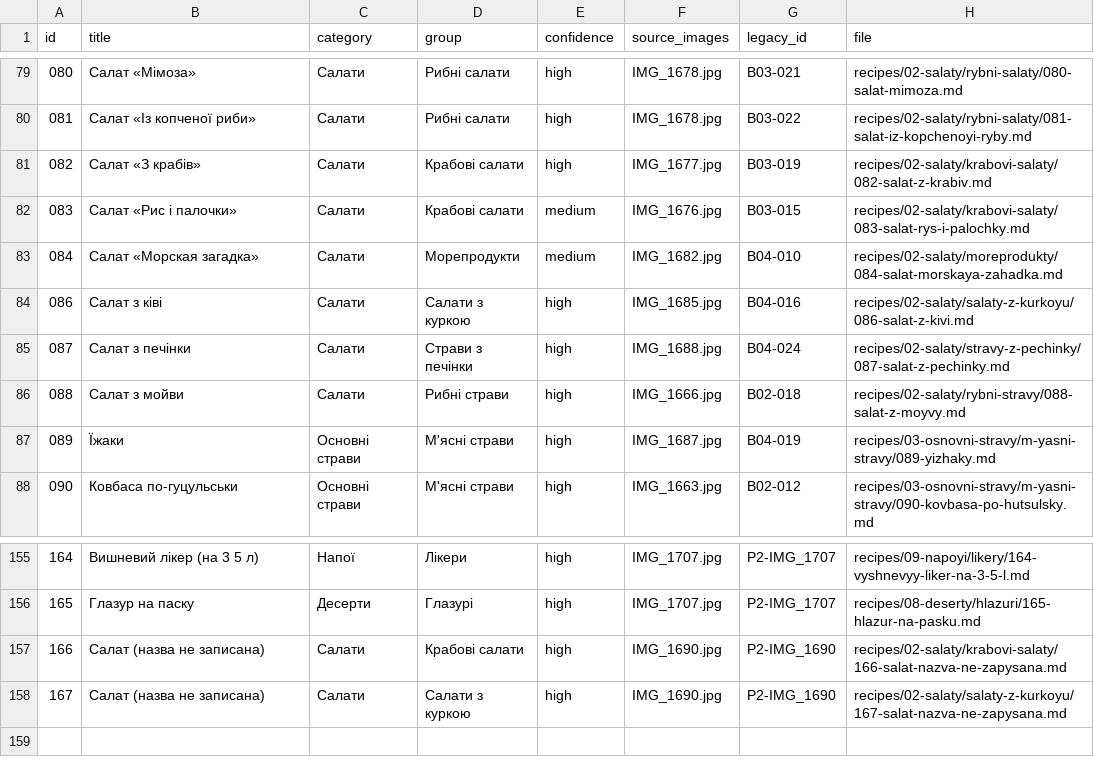
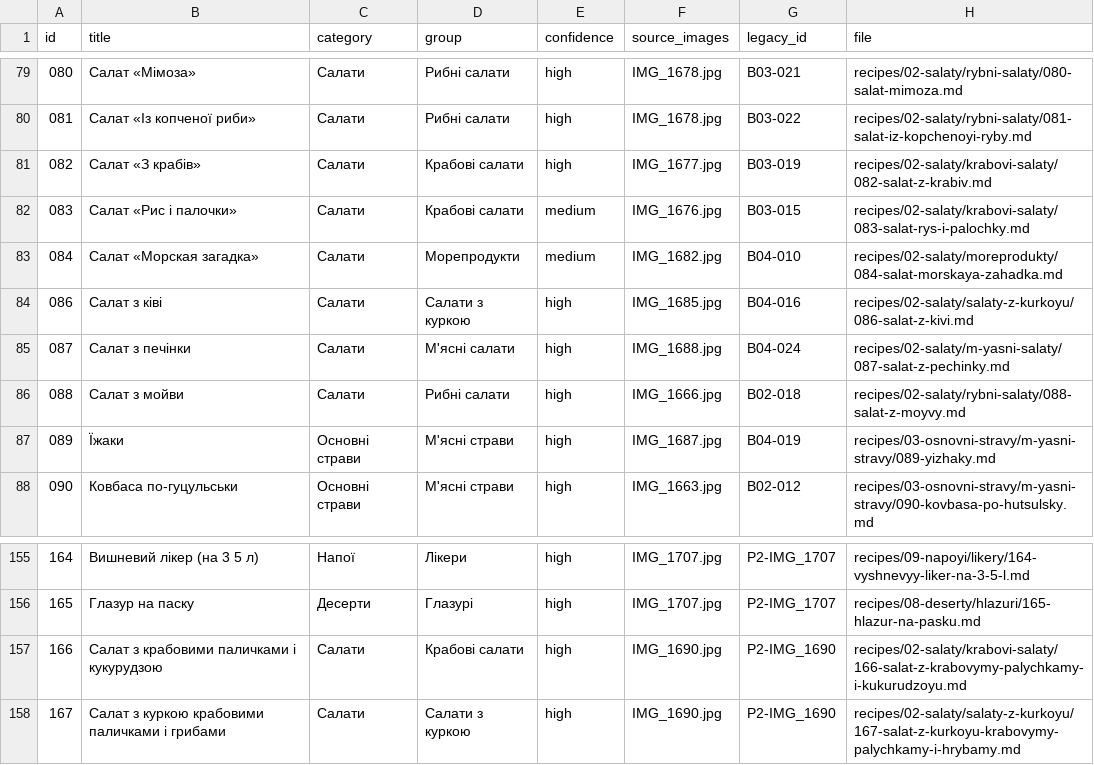
Before and after one commit to bogdanoff1337/mama-recipes, a CSV file: catalog.csv, drawn as a sheet; only a part is shown, gaps mark what is left out.

```diff
--- a/catalog.csv
+++ b/catalog.csv
@@ -84,4 +84,4 @@
 086,Салат з ківі,Салати,Салати з куркою,high,IMG_1685.jpg,B04-016,recipes/02-salaty/salaty-z-kurkoyu/086-salat-z-kivi.md
-087,Салат з печінки,Салати,Страви з печінки,high,IMG_1688.jpg,B04-024,recipes/02-salaty/stravy-z-pechinky/087-salat-z-pechinky.md
-088,Салат з мойви,Салати,Рибні страви,high,IMG_1666.jpg,B02-018,recipes/02-salaty/rybni-stravy/088-salat-z-moyvy.md
+087,Салат з печінки,Салати,М'ясні салати,high,IMG_1688.jpg,B04-024,recipes/02-salaty/m-yasni-salaty/087-salat-z-pechinky.md
+088,Салат з мойви,Салати,Рибні салати,high,IMG_1666.jpg,B02-018,recipes/02-salaty/rybni-salaty/088-salat-z-moyvy.md
 089,Їжаки,Основні страви,М'ясні страви,high,IMG_1687.jpg,B04-019,recipes/03-osnovni-stravy/m-yasni-stravy/089-yizhaky.md
@@ -156,3 +156,3 @@
 165,Глазур на паску,Десерти,Глазурі,high,IMG_1707.jpg,P2-IMG_1707,recipes/08-deserty/hlazuri/165-hlazur-na-pasku.md
-166,Салат (назва не записана),Салати,Крабові салати,high,IMG_1690.jpg,P2-IMG_1690,recipes/02-salaty/krabovi-salaty/166-salat-nazva-ne-zapysana.md
-167,Салат (назва не записана),Салати,Салати з куркою,high,IMG_1690.jpg,P2-IMG_1690,recipes/02-salaty/salaty-z-kurkoyu/167-salat-nazva-ne-zapysana.md
+166,Салат з крабовими паличками і кукурудзою,Салати,Крабові салати,high,IMG_1690.jpg,P2-IMG_1690,recipes/02-salaty/krabovi-salaty/166-salat-z-krabovymy-palychkamy-i-kukurudzoyu.md
+167,Салат з куркою  крабовими паличками і грибами,Салати,Салати з куркою,high,IMG_1690.jpg,P2-IMG_1690,recipes/02-salaty/salaty-z-kurkoyu/167-salat-z-kurkoyu-krabovymy-palychkamy-i-hrybamy.md
```
Also changed, not shown: 6 other files.
